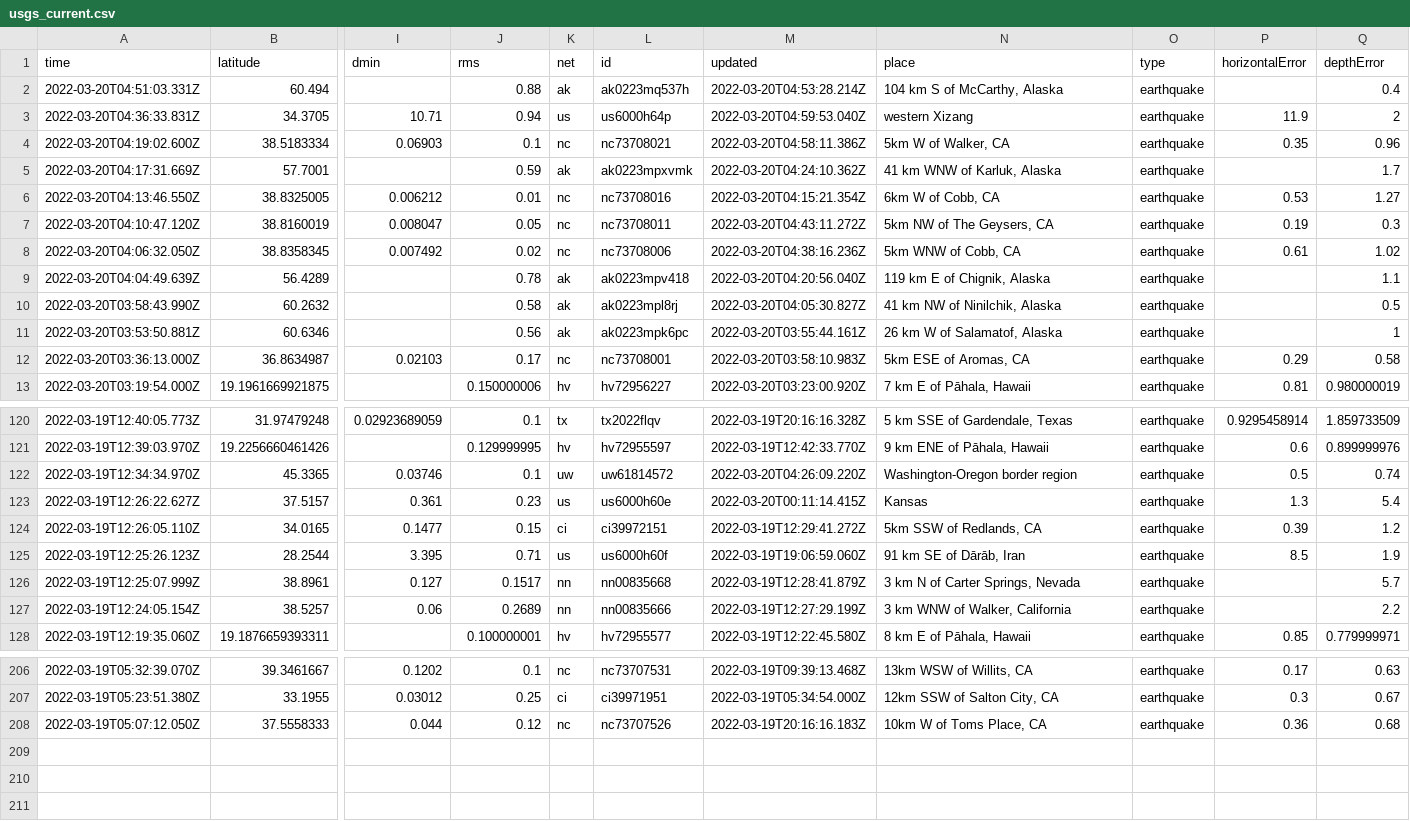
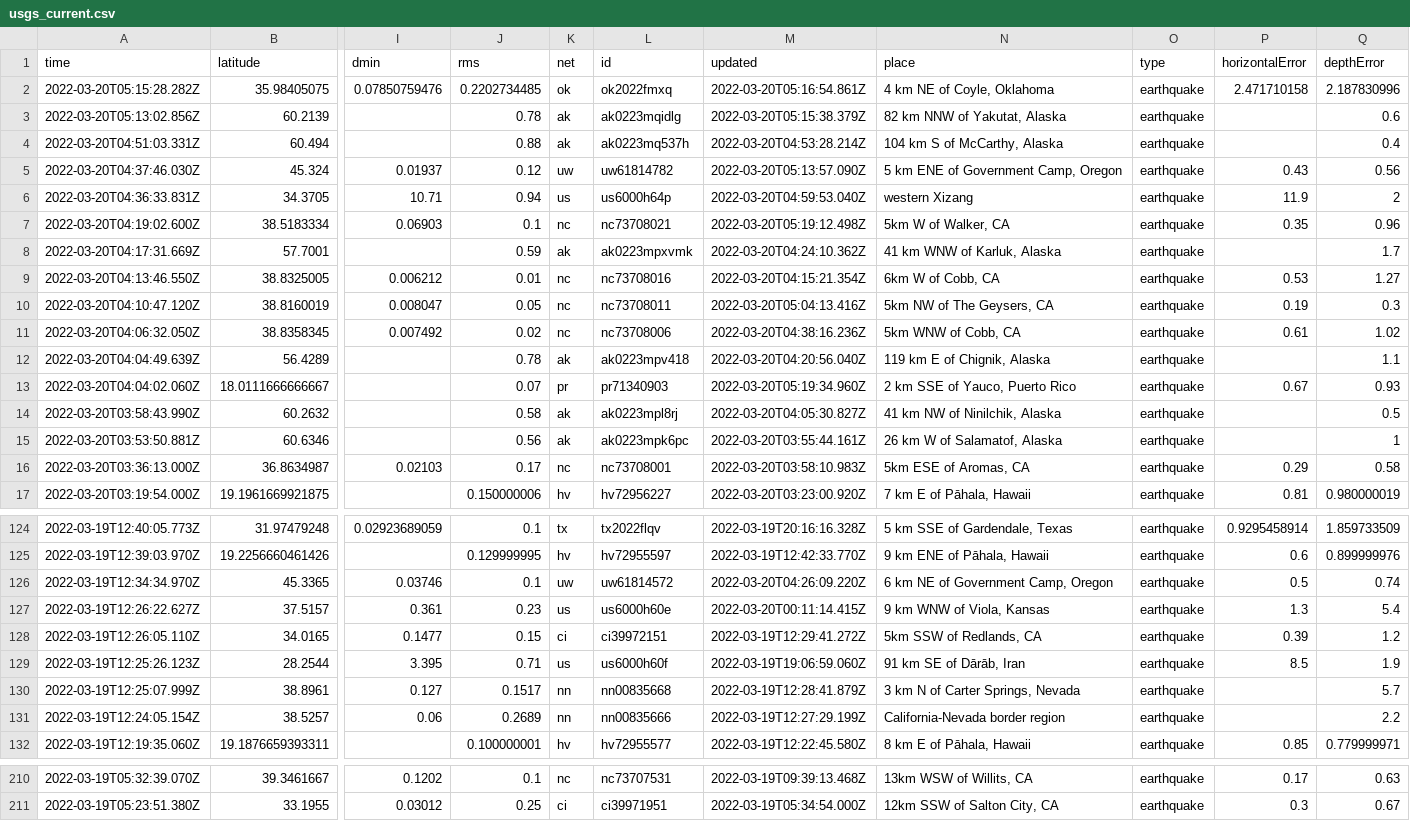
Before and after one commit to JohnnyBerkeley/Nicar2022_actions, a CSV file: usgs_current.csv, drawn as a sheet; only a part is shown, gaps mark what is left out; removed rows and columns are numbered as before the commit, all else as after; rows hold the shown columns only; the diff covers the shown part only; the diff names each change by its address in the sheet, - before the commit and + after, or states it on an @@ line.

```diff
--- a/usgs_current.csv
+++ b/usgs_current.csv
+row 2: 2022-03-20T05:15:28.282Z | 35.98405075 | 0.07850759476 | 0.2202734485 | ok | ok2022fmxq | 2022-03-20T05:16:54.861Z | 4 km NE of Coyle, Oklahoma | earthquake | 2.471710158 | 2.187830996
+row 3: 2022-03-20T05:13:02.856Z | 60.2139 |  | 0.78 | ak | ak0223mqidlg | 2022-03-20T05:15:38.379Z | 82 km NNW of Yakutat, Alaska | earthquake |  | 0.6
+row 5: 2022-03-20T04:37:46.030Z | 45.324 | 0.01937 | 0.12 | uw | uw61814782 | 2022-03-20T05:13:57.090Z | 5 km ENE of Government Camp, Oregon | earthquake | 0.43 | 0.56
-M7 (updated): 2022-03-20T04:58:11.386Z
+M7 (updated): 2022-03-20T05:19:12.498Z
-M10 (updated): 2022-03-20T04:43:11.272Z
+M10 (updated): 2022-03-20T05:04:13.416Z
+row 13: 2022-03-20T04:04:02.060Z | 18.0111666666667 |  | 0.07 | pr | pr71340903 | 2022-03-20T05:19:34.960Z | 2 km SSE of Yauco, Puerto Rico | earthquake | 0.67 | 0.93
-N126 (place): Washington-Oregon border region
+N126 (place): 6 km NE of Government Camp, Oregon
-N127 (place): Kansas
+N127 (place): 9 km WNW of Viola, Kansas
-N131 (place): 3 km WNW of Walker, California
+N131 (place): California-Nevada border region
-row 208: 2022-03-19T05:07:12.050Z | 37.5558333 | 0.044 | 0.12 | nc | nc73707526 | 2022-03-19T20:16:16.183Z | 10km W of Toms Place, CA | earthquake | 0.36 | 0.68
```
Also changed, not shown: 7 edited cells elsewhere in this file, usgs_main.csv.
